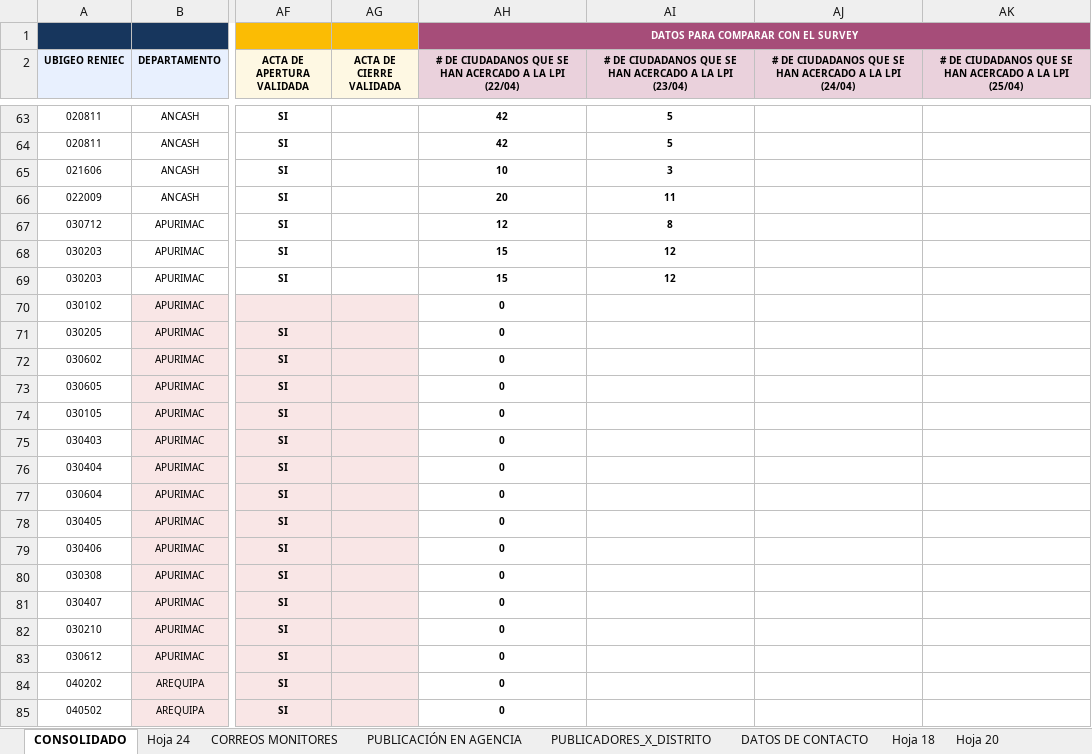
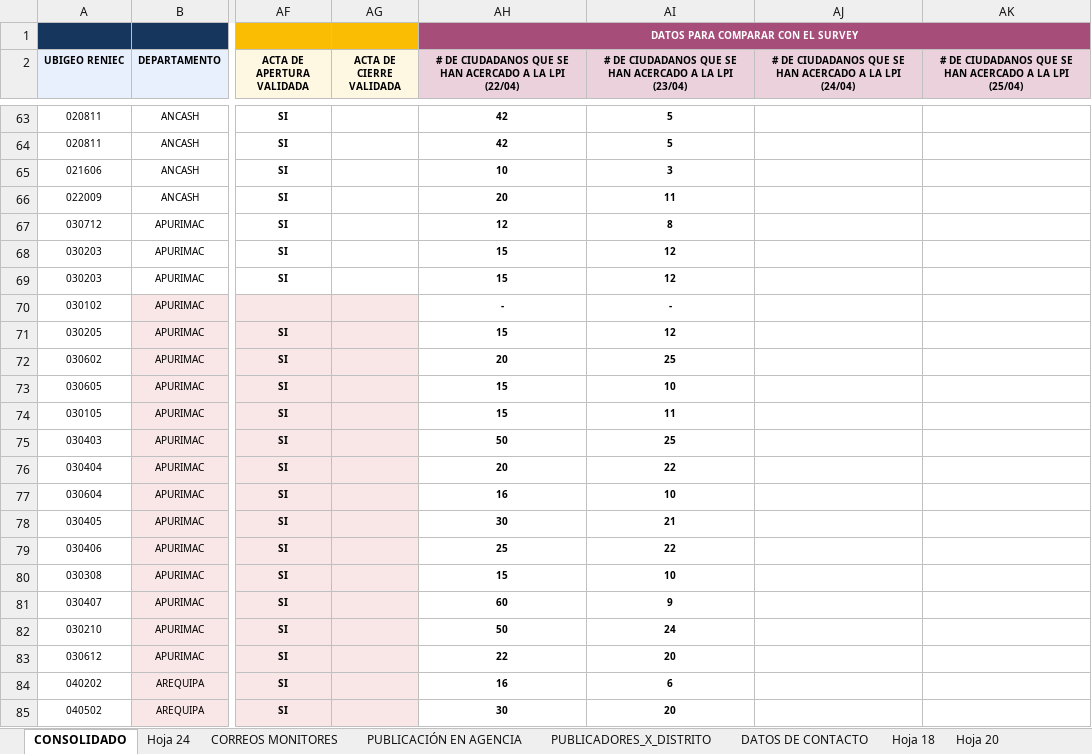
Before and after one commit to riegagabriel/lpi2026-dashboard, an Excel workbook: MONITOREO_LPI.xlsx, sheet CONSOLIDADO, drawn as a sheet; only a part is shown, gaps mark what is left out; values as stored, in another font and other column widths than the file's, no borders; charts and pictures and table styles not drawn; the diff covers the shown part only; the diff names each change by its address in the sheet, - before the commit and + after, or states it on an @@ line.

```diff
--- a/MONITOREO_LPI.xlsx (sheet CONSOLIDADO)
+++ b/MONITOREO_LPI.xlsx (sheet CONSOLIDADO)
-AH70: 0
+AH70: -
-AI70: (empty)
+AI70: -
-AH71: 0
+AH71: 15
-AI71: (empty)
+AI71: 12
-AH72: 0
+AH72: 20
-AI72: (empty)
+AI72: 25
-AH73:AH74: 0
+AH73:AH74: 15
-AI73: (empty)
+AI73: 10
-AI74: (empty)
+AI74: 11
-AH75: 0
+AH75: 50
-AI75: (empty)
+AI75: 25
-AH76: 0
+AH76: 20
-AI76: (empty)
+AI76: 22
-AH77: 0
+AH77: 16
-AI77: (empty)
+AI77: 10
-AH78: 0
+AH78: 30
-AI78: (empty)
+AI78: 21
-AH79: 0
+AH79: 25
-AI79: (empty)
+AI79: 22
-AH80: 0
+AH80: 15
-AI80: (empty)
+AI80: 10
-AH81: 0
+AH81: 60
-AI81: (empty)
+AI81: 9
-AH82: 0
+AH82: 50
-AI82: (empty)
+AI82: 24
-AH83: 0
+AH83: 22
-AI83: (empty)
+AI83: 20
-AH84: 0
+AH84: 16
-AI84: (empty)
+AI84: 6
-AH85: 0
+AH85: 30
-AI85: (empty)
+AI85: 20
```
Also changed, not shown: 1 removed row, 68 edited cells and cell formats elsewhere in this sheet, totales_x_distrito.xlsx.
